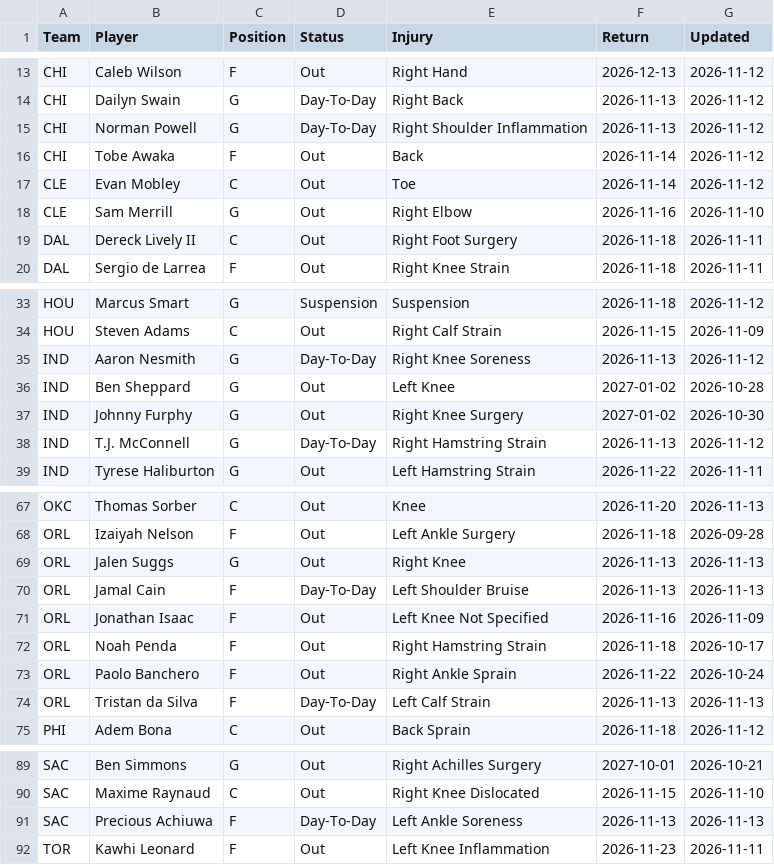
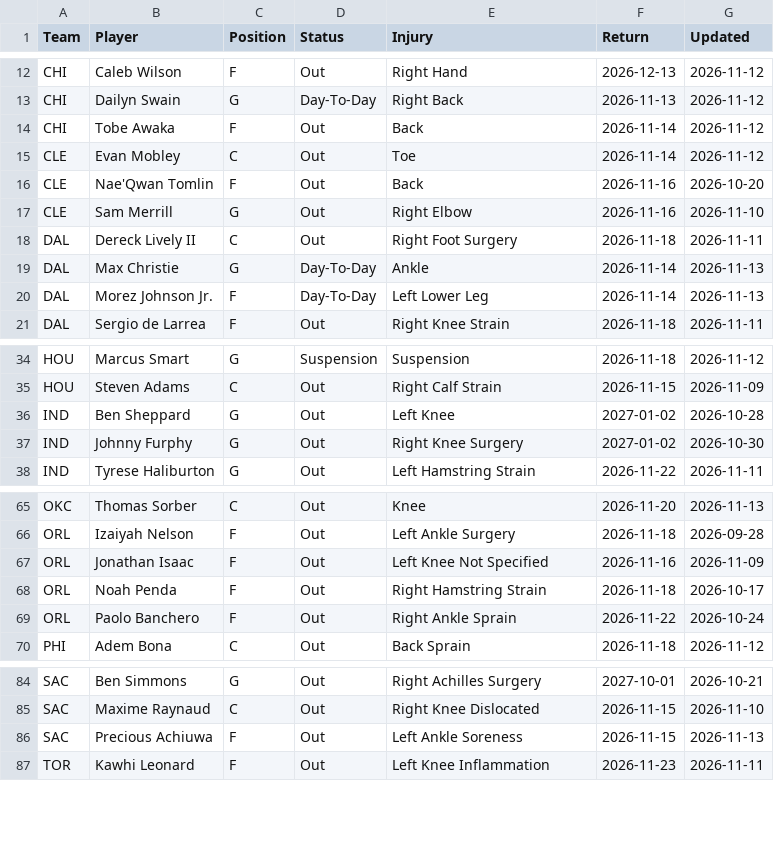
Before and after one commit to HitByOne/NBALedger, a CSV file: site/data/nba_2027_injury_report.csv, drawn as a sheet; only a part is shown, gaps mark what is left out; the diff covers the shown part only.

```diff
--- a/site/data/nba_2027_injury_report.csv
+++ b/site/data/nba_2027_injury_report.csv
@@ -14,7 +13,9 @@ CHI,Caleb Wilson,F,Out,Right Hand,2026-12-13,2026-11-12
 CHI,Dailyn Swain,G,Day-To-Day,Right Back,2026-11-13,2026-11-12
-CHI,Norman Powell,G,Day-To-Day,Right Shoulder Inflammation,2026-11-13,2026-11-12
 CHI,Tobe Awaka,F,Out,Back,2026-11-14,2026-11-12
 CLE,Evan Mobley,C,Out,Toe,2026-11-14,2026-11-12
+CLE,Nae'Qwan Tomlin,F,Out,Back,2026-11-16,2026-10-20
 CLE,Sam Merrill,G,Out,Right Elbow,2026-11-16,2026-11-10
 DAL,Dereck Lively II,C,Out,Right Foot Surgery,2026-11-18,2026-11-11
+DAL,Max Christie,G,Day-To-Day,Ankle,2026-11-14,2026-11-13
+DAL,Morez Johnson Jr.,F,Day-To-Day,Left Lower Leg,2026-11-14,2026-11-13
 DAL,Sergio de Larrea,F,Out,Right Knee Strain,2026-11-18,2026-11-11
@@ -34,6 +35,4 @@ HOU,Marcus Smart,G,Suspension,Suspension,2026-11-18,2026-11-12
 HOU,Steven Adams,C,Out,Right Calf Strain,2026-11-15,2026-11-09
-IND,Aaron Nesmith,G,Day-To-Day,Right Knee Soreness,2026-11-13,2026-11-12
 IND,Ben Sheppard,G,Out,Left Knee,2027-01-02,2026-10-28
 IND,Johnny Furphy,G,Out,Right Knee Surgery,2027-01-02,2026-10-30
-IND,T.J. McConnell,G,Day-To-Day,Right Hamstring Strain,2026-11-13,2026-11-12
 IND,Tyrese Haliburton,G,Out,Left Hamstring Strain,2026-11-22,2026-11-11
@@ -68,4 +66,2 @@ OKC,Thomas Sorber,C,Out,Knee,2026-11-20,2026-11-13
 ORL,Izaiyah Nelson,F,Out,Left Ankle Surgery,2026-11-18,2026-09-28
-ORL,Jalen Suggs,G,Out,Right Knee,2026-11-13,2026-11-13
-ORL,Jamal Cain,F,Day-To-Day,Left Shoulder Bruise,2026-11-13,2026-11-13
 ORL,Jonathan Isaac,F,Out,Left Knee Not Specified,2026-11-16,2026-11-09
@@ -73,3 +69,2 @@ ORL,Noah Penda,F,Out,Right Hamstring Strain,2026-11-18,2026-10-17
 ORL,Paolo Banchero,F,Out,Right Ankle Sprain,2026-11-22,2026-10-24
-ORL,Tristan da Silva,F,Day-To-Day,Left Calf Strain,2026-11-13,2026-11-13
 PHI,Adem Bona,C,Out,Back Sprain,2026-11-18,2026-11-12
@@ -90,3 +85,3 @@ SAC,Ben Simmons,G,Out,Right Achilles Surgery,2027-10-01,2026-10-21
 SAC,Maxime Raynaud,C,Out,Right Knee Dislocated,2026-11-15,2026-11-10
-SAC,Precious Achiuwa,F,Day-To-Day,Left Ankle Soreness,2026-11-13,2026-11-13
+SAC,Precious Achiuwa,F,Out,Left Ankle Soreness,2026-11-15,2026-11-13
 TOR,Kawhi Leonard,F,Out,Left Knee Inflammation,2026-11-23,2026-11-11
```
Also changed, not shown: 2 removed rows and 15 edited cells elsewhere in this file, site/data/nba_2027_prop_odds_status.csv, site/data/nba_2027_upcoming_matchups.csv.
